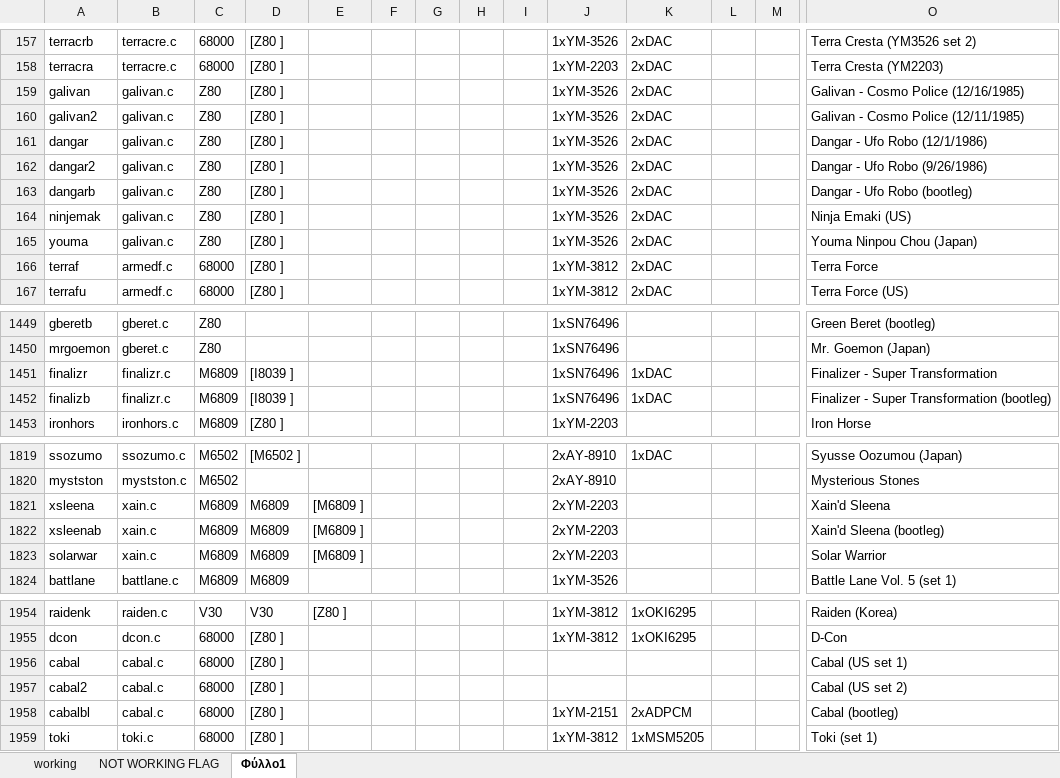
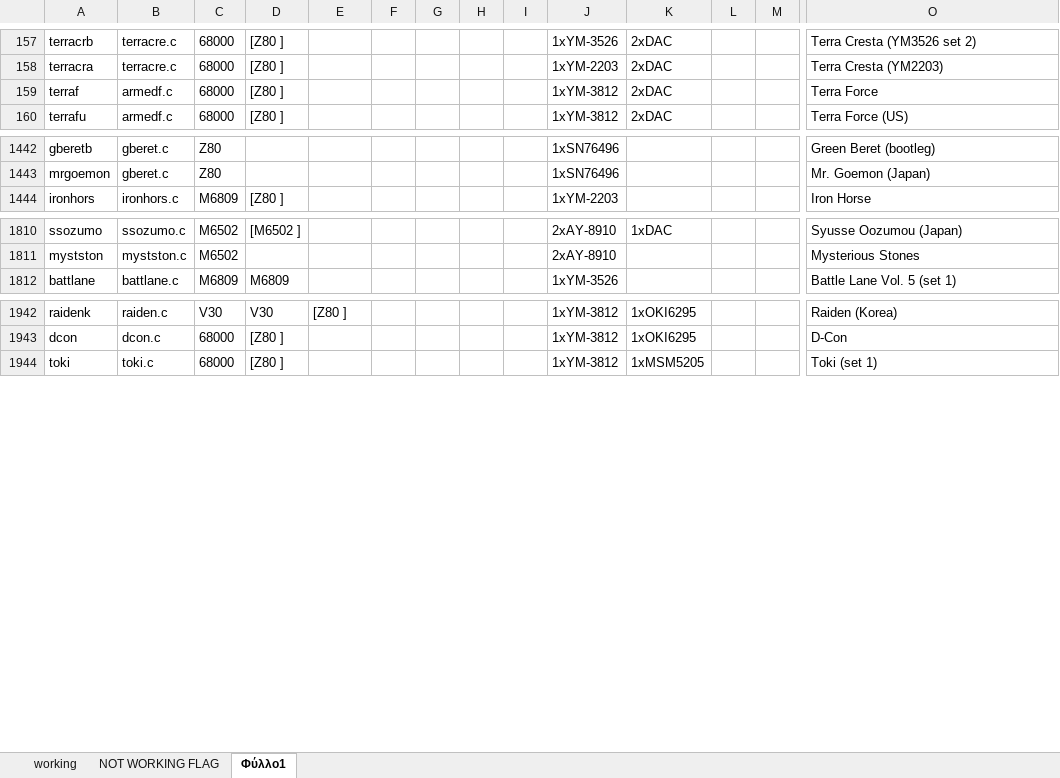
Before and after one commit to georgemoralis/arcadeflex-037b7, an Excel workbook: compatibility.xlsx, sheet Φύλλο1, drawn as a sheet; only a part is shown, gaps mark what is left out; values as stored, in another font and other column widths than the file's, no borders; rows hold the shown columns only; the diff names each change by its address in the sheet, - before the commit and + after, or states it on an @@ line.

Commit message:
cabal driver

```diff
--- a/compatibility.xlsx (sheet Φύλλο1)
+++ b/compatibility.xlsx (sheet Φύλλο1)
-row 159: galivan | galivan.c | Z80 | [Z80 ] |  |  |  |  |  | 1xYM-3526 | 2xDAC |  |  | Galivan - Cosmo Police (12/16/1985)
-row 160: galivan2 | galivan.c | Z80 | [Z80 ] |  |  |  |  |  | 1xYM-3526 | 2xDAC |  |  | Galivan - Cosmo Police (12/11/1985)
-row 161: dangar | galivan.c | Z80 | [Z80 ] |  |  |  |  |  | 1xYM-3526 | 2xDAC |  |  | Dangar - Ufo Robo (12/1/1986)
-row 162: dangar2 | galivan.c | Z80 | [Z80 ] |  |  |  |  |  | 1xYM-3526 | 2xDAC |  |  | Dangar - Ufo Robo (9/26/1986)
-row 163: dangarb | galivan.c | Z80 | [Z80 ] |  |  |  |  |  | 1xYM-3526 | 2xDAC |  |  | Dangar - Ufo Robo (bootleg)
-row 164: ninjemak | galivan.c | Z80 | [Z80 ] |  |  |  |  |  | 1xYM-3526 | 2xDAC |  |  | Ninja Emaki (US)
-row 165: youma | galivan.c | Z80 | [Z80 ] |  |  |  |  |  | 1xYM-3526 | 2xDAC |  |  | Youma Ninpou Chou (Japan)
-row 1451: finalizr | finalizr.c | M6809 | [I8039 ] |  |  |  |  |  | 1xSN76496 | 1xDAC |  |  | Finalizer - Super Transformation
-row 1452: finalizb | finalizr.c | M6809 | [I8039 ] |  |  |  |  |  | 1xSN76496 | 1xDAC |  |  | Finalizer - Super Transformation (bootleg)
-row 1821: xsleena | xain.c | M6809 | M6809 | [M6809 ] |  |  |  |  | 2xYM-2203 |  |  |  | Xain'd Sleena
-row 1822: xsleenab | xain.c | M6809 | M6809 | [M6809 ] |  |  |  |  | 2xYM-2203 |  |  |  | Xain'd Sleena (bootleg)
-row 1823: solarwar | xain.c | M6809 | M6809 | [M6809 ] |  |  |  |  | 2xYM-2203 |  |  |  | Solar Warrior
-row 1956: cabal | cabal.c | 68000 | [Z80 ] |  |  |  |  |  |  |  |  |  | Cabal (US set 1)
-row 1957: cabal2 | cabal.c | 68000 | [Z80 ] |  |  |  |  |  |  |  |  |  | Cabal (US set 2)
-row 1958: cabalbl | cabal.c | 68000 | [Z80 ] |  |  |  |  |  | 1xYM-2151 | 2xADPCM |  |  | Cabal (bootleg)
```
Also changed, not shown: sheet working, sheet NOT WORKING FLAG, 5 other files.
